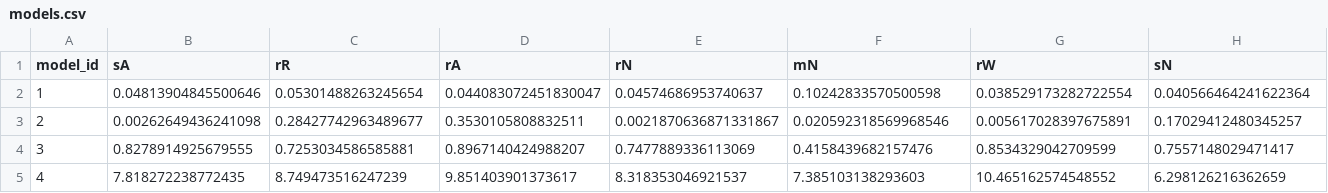
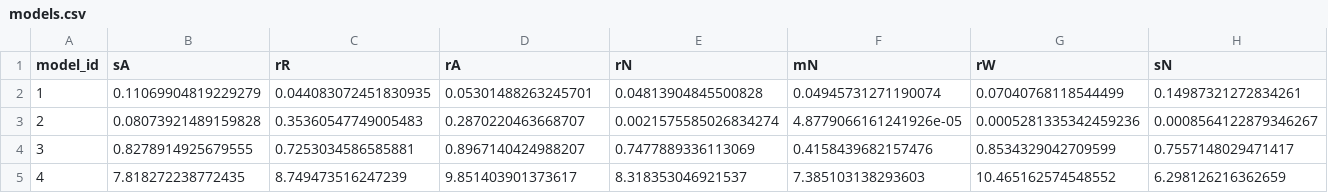
Before and after one commit to Ale96Pa/ComplianceAssessmentSystem, a CSV file: src/dataset/results/models.csv, drawn as a sheet; only a part is shown; the diff covers the shown part only; the diff names each change by its address in the sheet, - before the commit and + after, or states it on an @@ line.

```diff
--- a/src/dataset/results/models.csv
+++ b/src/dataset/results/models.csv
-B2 (sA): 0.04813904845500646
+B2 (sA): 0.11069904819229279
-C2 (rR): 0.05301488263245654
+C2 (rR): 0.044083072451830935
-D2 (rA): 0.044083072451830047
+D2 (rA): 0.05301488263245701
-E2 (rN): 0.04574686953740637
+E2 (rN): 0.04813904845500828
-F2 (mN): 0.10242833570500598
+F2 (mN): 0.04945731271190074
-G2 (rW): 0.038529173282722554
+G2 (rW): 0.07040768118544499
-H2 (sN): 0.040566464241622364
+H2 (sN): 0.14987321272834261
-B3 (sA): 0.00262649436241098
+B3 (sA): 0.08073921489159828
-C3 (rR): 0.28427742963489677
+C3 (rR): 0.35360547749005483
-D3 (rA): 0.3530105808832511
+D3 (rA): 0.2870220463668707
-E3 (rN): 0.0021870636871331867
+E3 (rN): 0.0021575585026834274
-F3 (mN): 0.020592318569968546
+F3 (mN): 4.8779066161241926e-05
-G3 (rW): 0.005617028397675891
+G3 (rW): 0.0005281335342459236
-H3 (sN): 0.17029412480345257
+H3 (sN): 0.0008564122879346267
```
Also changed, not shown: 20 edited cells elsewhere in this file, 4 other files.
